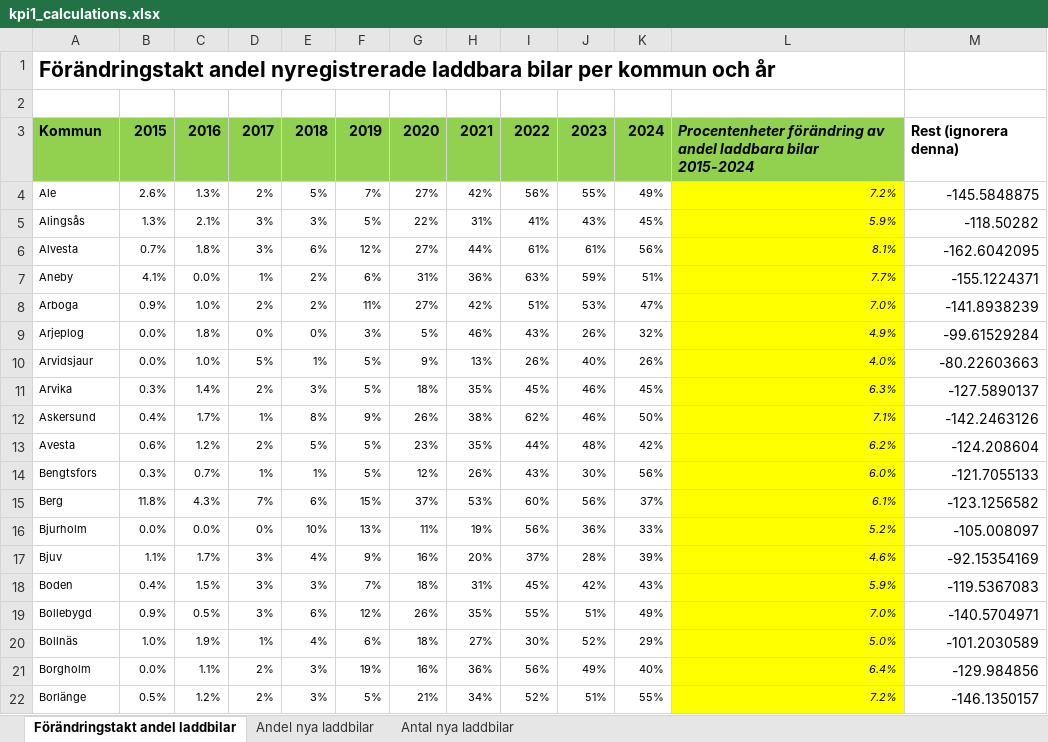
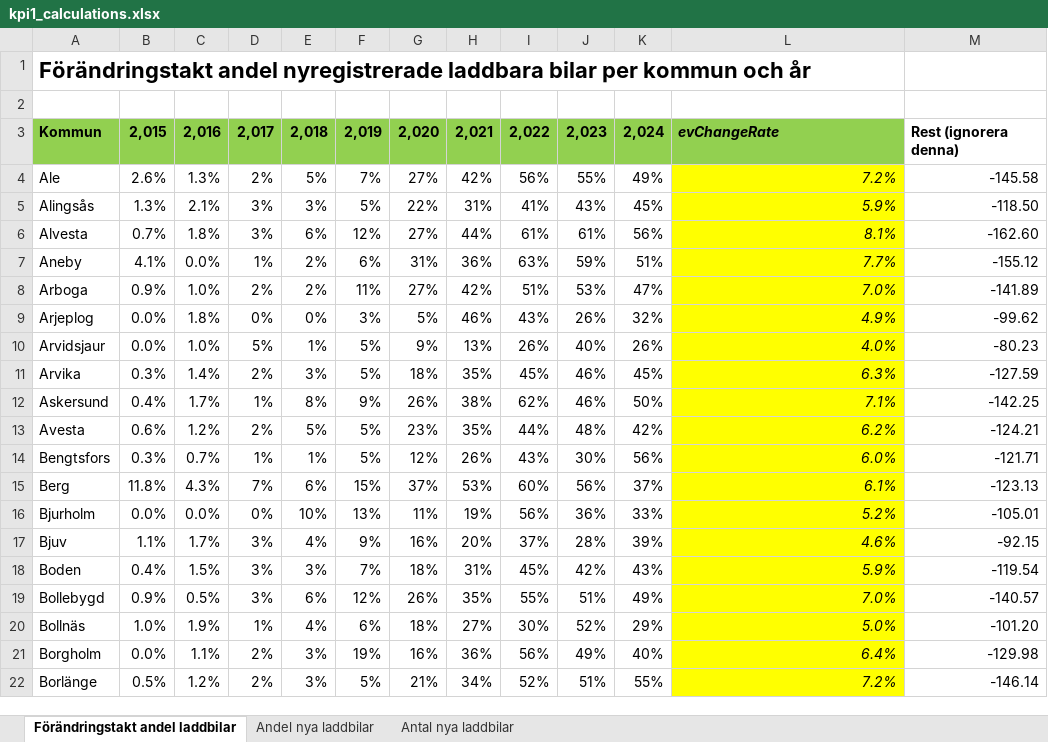
Before and after one commit to Klimatbyran/klimatkollen-deprecated, an Excel workbook: data/solutions/cars/sources/kpi1_calculations.xlsx, sheet Förändringstakt andel laddbilar, drawn as a sheet; only a part is shown; values as stored, in another font and other column widths than the file's, no borders; the diff covers the shown part only; the diff names each change by its address in the sheet, - before the commit and + after, or states it on an @@ line.

```diff
--- a/data/solutions/cars/sources/kpi1_calculations.xlsx (sheet Förändringstakt andel laddbilar)
+++ b/data/solutions/cars/sources/kpi1_calculations.xlsx (sheet Förändringstakt andel laddbilar)
@@ A1 text size: larger @@
-B3: 2015
+B3: 2,015
-C3: 2016
+C3: 2,016
-D3: 2017
+D3: 2,017
-E3: 2018
+E3: 2,018
-F3: 2019
+F3: 2,019
-G3: 2020
+G3: 2,020
-H3: 2021
+H3: 2,021
-I3: 2022
+I3: 2,022
-J3: 2023
+J3: 2,023
-K3: 2024
+K3: 2,024
-L3: Procentenheter förändring av andel laddbara bilar 2015-2024
+L3: evChangeRate
@@ A4:L22 text size: larger @@
-M4: -145.5848875
+M4: -145.58
-M5: -118.50282
+M5: -118.50
-M6: -162.6042095
+M6: -162.60
-M7: -155.1224371
+M7: -155.12
-M8: -141.8938239
+M8: -141.89
-M9: -99.61529284
+M9: -99.62
-M10: -80.22603663
+M10: -80.23
-M11: -127.5890137
+M11: -127.59
-M12: -142.2463126
+M12: -142.25
-M13: -124.208604
+M13: -124.21
-M14: -121.7055133
+M14: -121.71
-M15: -123.1256582
+M15: -123.13
-M16: -105.008097
+M16: -105.01
-M17: -92.15354169
+M17: -92.15
-M18: -119.5367083
+M18: -119.54
-M19: -140.5704971
+M19: -140.57
-M20: -101.2030589
+M20: -101.20
-M21: -129.984856
+M21: -129.98
-M22: -146.1350157
+M22: -146.14
```
Also changed, not shown: 280 edited cells and cell formats elsewhere in this sheet, sheet Andel nya laddbilar, sheet Antal nya laddbilar, 6 other files.
